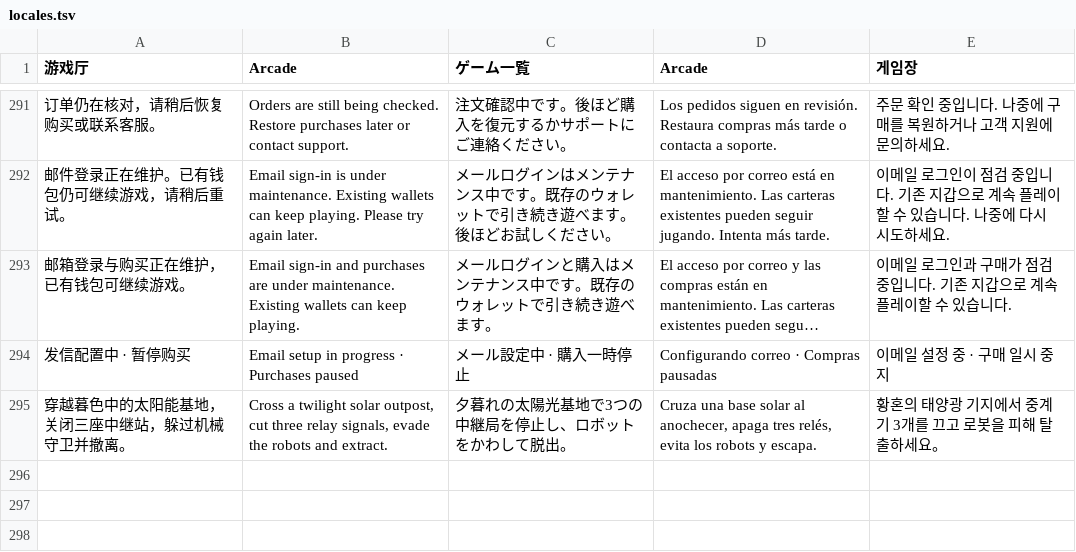
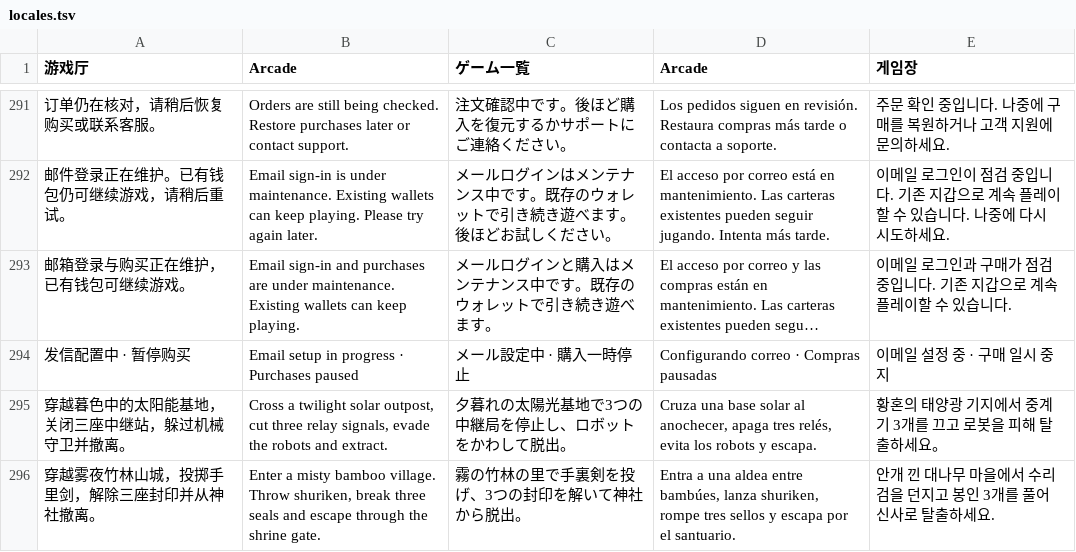
Before and after one commit to prompkami-hub/nanofun-games-site, a TSV file: dist/locales.tsv, drawn as a sheet; only a part is shown, gaps mark what is left out; long unchanged cells end in …; the diff names each change by its address in the sheet, - before the commit and + after, or states it on an @@ line.

Commit message:
feat(arcade): deploy Shadow Grove shuriken environment variant

```diff
--- a/dist/locales.tsv
+++ b/dist/locales.tsv
+row 296: 穿越雾夜竹林山城，投掷手里剑，解除三座封印并从神社撤离。 | Enter a misty bamboo village. Throw shuriken, break three seals and escape through the shrine gate. | 霧の竹林の里で手裏剣を投げ、3つの封印を解いて神社から脱出。 | Entra a una aldea entre bambúes, lanza shuriken, rompe tres sellos y escapa por el santuario. | 안개 낀 대나무 마을에서 수리검을 던지고 봉인 3개를 풀어 신사로 탈출하세요.
```
Also changed, not shown: 17 other files.
